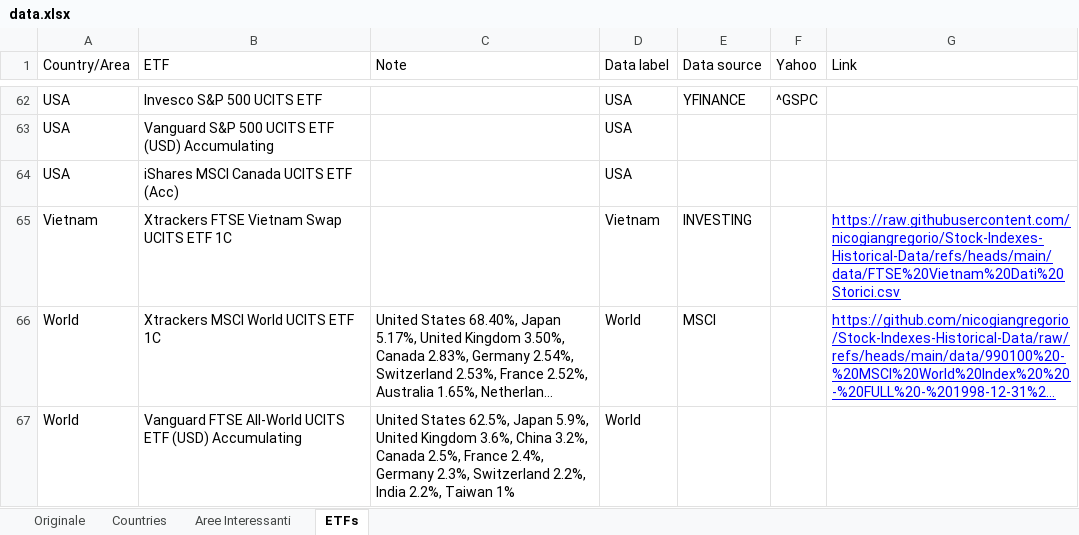
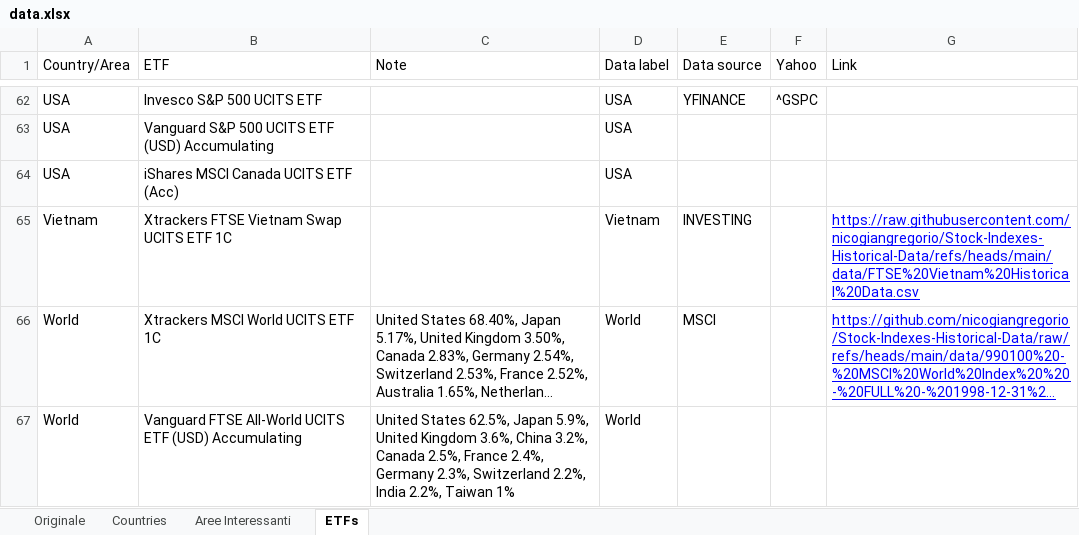
Before and after one commit to nicogiangregorio/Stock-Indexes-Historical-Data, an Excel workbook: data.xlsx, sheet ETFs, drawn as a sheet; only a part is shown, gaps mark what is left out; long unchanged cells end in …; values as stored, in another font and other column widths than the file's, no borders; table styles not drawn; the diff names each change by its address in the sheet, - before the commit and + after, or states it on an @@ line.

Commit message:
Add files via upload

```diff
--- a/data.xlsx (sheet ETFs)
+++ b/data.xlsx (sheet ETFs)
-G65 (Link): https://raw.githubusercontent.com/nicogiangregorio/Stock-Indexes-Historical-Data/refs/heads/main/data/FTSE%20Vietnam%20Dati%20Storici.csv
+G65 (Link): https://raw.githubusercontent.com/nicogiangregorio/Stock-Indexes-Historical-Data/refs/heads/main/data/FTSE%20Vietnam%20Historical%20Data.csv
```
